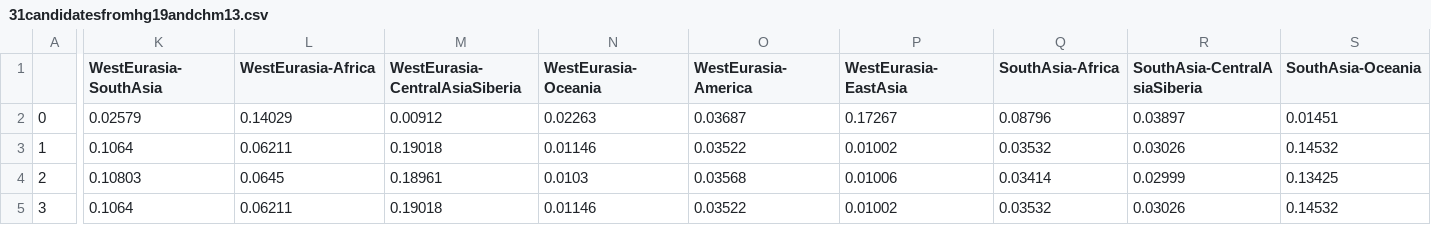
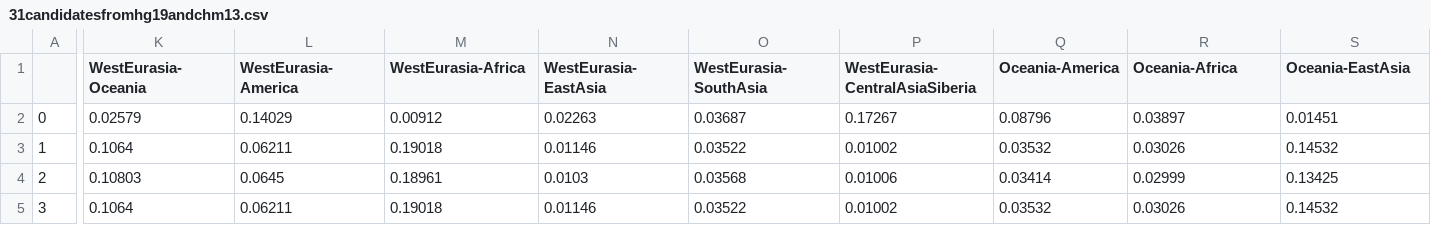
Before and after one commit to LuciaBazanW/cnv_sgdp, a CSV file: scripts/31candidatesfromhg19andchm13.csv, drawn as a sheet; only a part is shown, gaps mark what is left out; the diff covers the shown part only; the diff names each change by its address in the sheet, - before the commit and + after, or states it on an @@ line.

```diff
--- a/scripts/31candidatesfromhg19andchm13.csv
+++ b/scripts/31candidatesfromhg19andchm13.csv
-K1: WestEurasia-SouthAsia
+K1: WestEurasia-Oceania
-L1: WestEurasia-Africa
+L1: WestEurasia-America
-M1: WestEurasia-CentralAsiaSiberia
+M1: WestEurasia-Africa
-N1: WestEurasia-Oceania
+N1: WestEurasia-EastAsia
-O1: WestEurasia-America
+O1: WestEurasia-SouthAsia
-P1: WestEurasia-EastAsia
+P1: WestEurasia-CentralAsiaSiberia
-Q1: SouthAsia-Africa
+Q1: Oceania-America
-R1: SouthAsia-CentralAsiaSiberia
+R1: Oceania-Africa
-S1: SouthAsia-Oceania
+S1: Oceania-EastAsia
```
Also changed, not shown: 12 edited cells elsewhere in this file, 10 other files.
